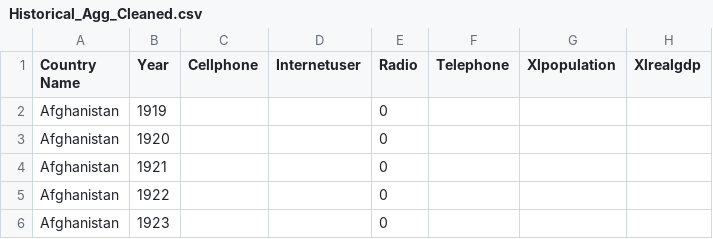
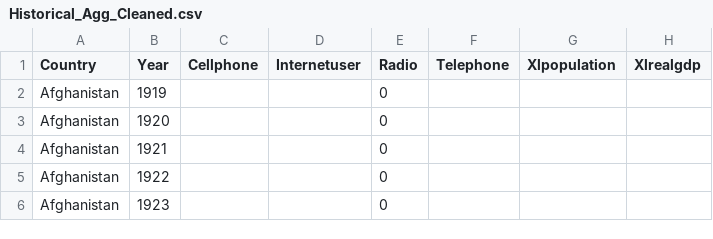
Before and after one commit to 6859-sp21/a4-megkiilina, a CSV file: aggregation/Historical_Agg_Cleaned.csv, drawn as a sheet; only a part is shown.

Commit message:
update many things
including
in Historical_Agg_Cleaned.csv: Country Name -> Country
in world.geojson: removed Antartica

```diff
--- a/aggregation/Historical_Agg_Cleaned.csv
+++ b/aggregation/Historical_Agg_Cleaned.csv
@@ -1,2 +1,2 @@
-Country Name,Year,Cellphone,Internetuser,Radio,Telephone,Xlpopulation,Xlrealgdp
+Country,Year,Cellphone,Internetuser,Radio,Telephone,Xlpopulation,Xlrealgdp
 Afghanistan,1919,,,0,,,
```
Also changed, not shown: 2 other files.
